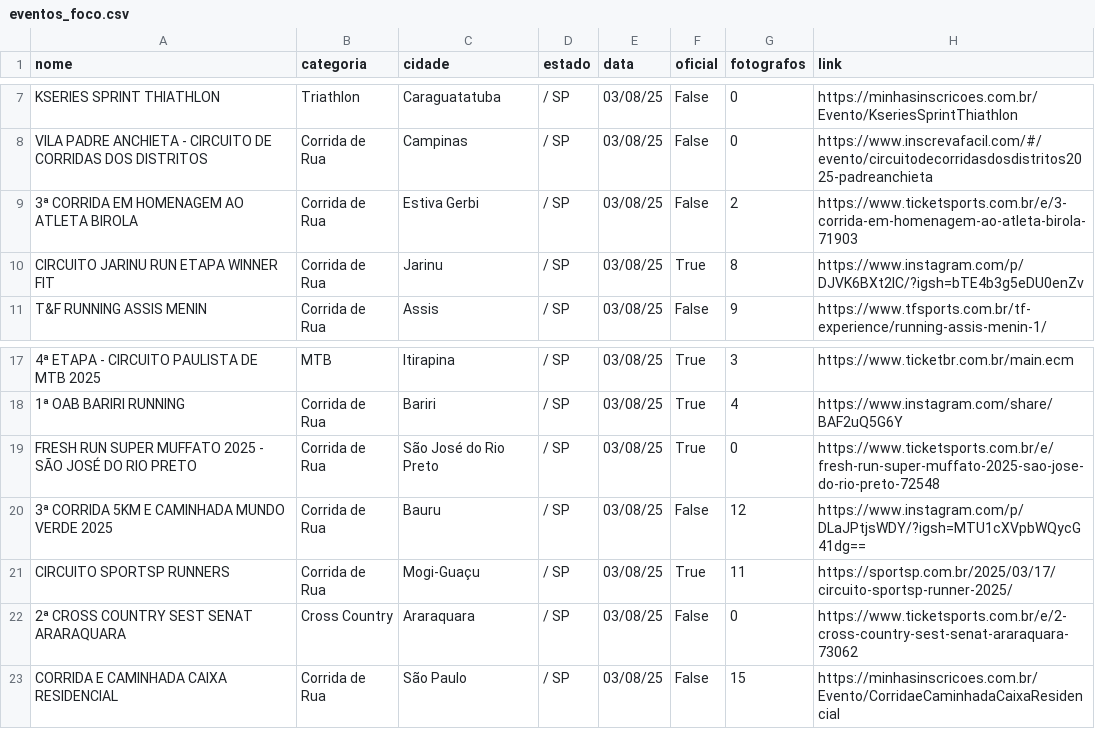
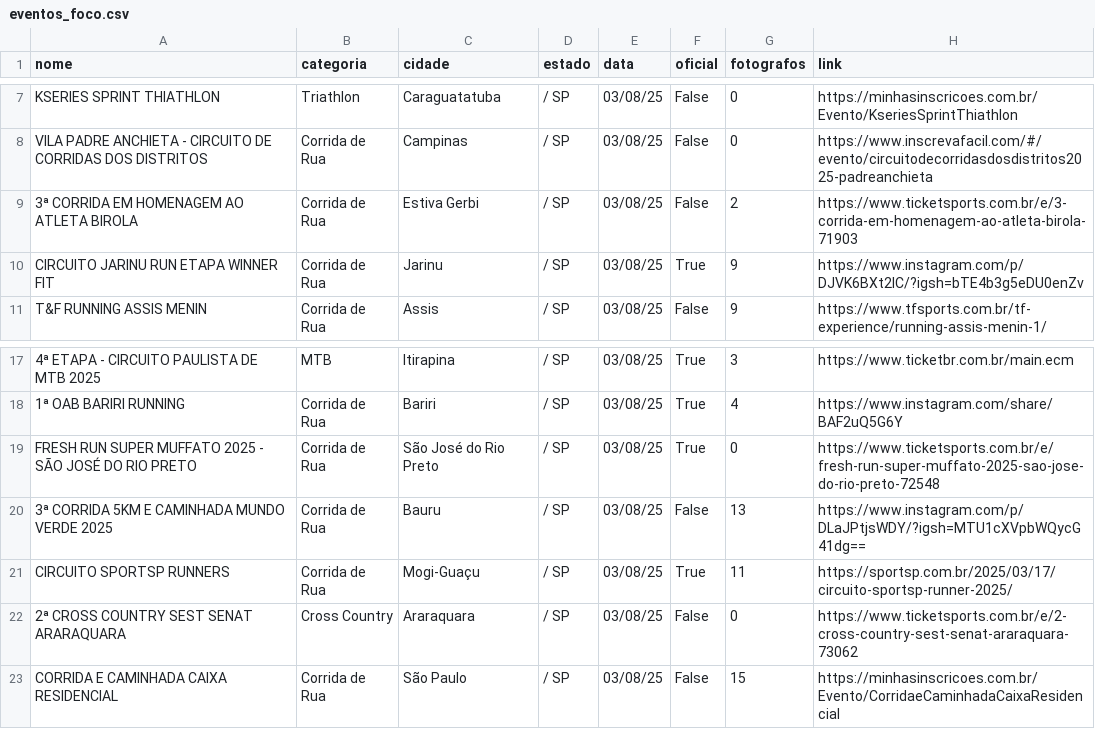
Before and after one commit to Figueiredo0512/FocoRadical, a CSV file: eventos_foco.csv, drawn as a sheet; only a part is shown, gaps mark what is left out; the diff names each change by its address in the sheet, - before the commit and + after, or states it on an @@ line.

```diff
--- a/eventos_foco.csv
+++ b/eventos_foco.csv
-G10 (fotografos): 8
+G10 (fotografos): 9
-G20 (fotografos): 12
+G20 (fotografos): 13
```
Also changed, not shown: 2 other files.
